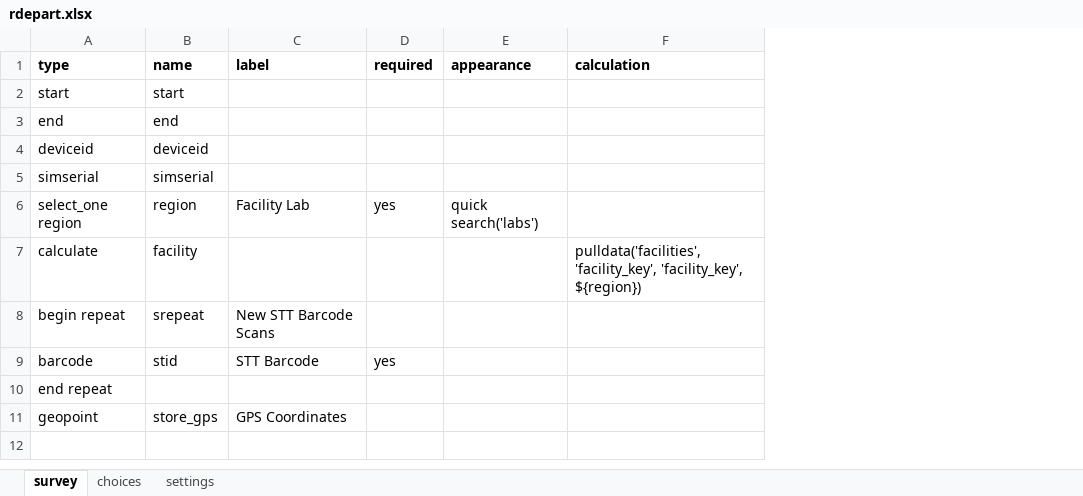
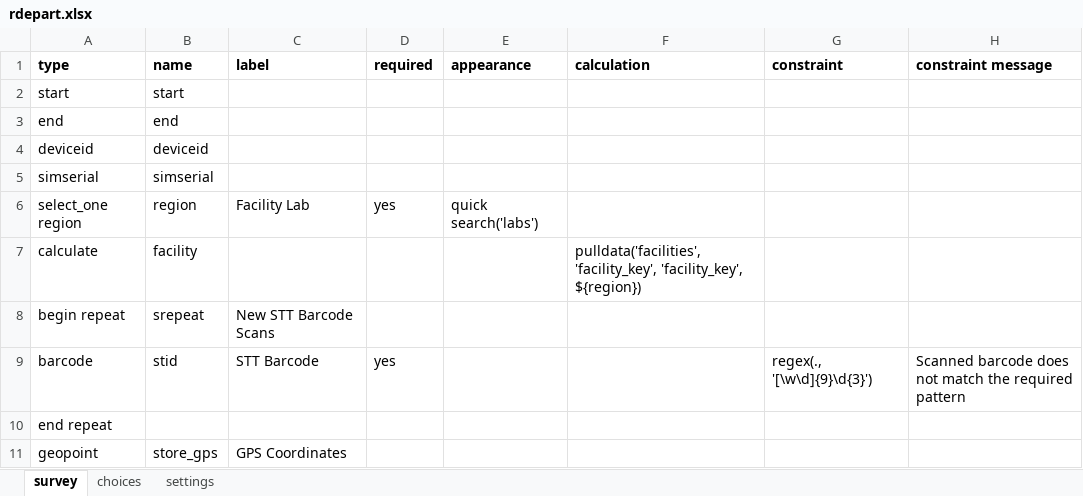
Before and after one commit to Kharatsa/STT-ODK-Forms, an Excel workbook: rdepart.xlsx, sheet survey, drawn as a sheet; values as stored, in another font and other column widths than the file's, no borders; charts and pictures not drawn; the diff names each change by its address in the sheet, - before the commit and + after, or states it on an @@ line.

Commit message:
add additional facilities, sample type, and add sample ID barcode validation

```diff
--- a/rdepart.xlsx (sheet survey)
+++ b/rdepart.xlsx (sheet survey)
+column G (constraint), row 9: regex(., '[\w\d]{9}\d{3}')
+column H (constraint message), row 9: Scanned barcode does not match the required pattern
```
Also changed, not shown: sheet settings, rarrive.xlsx, sarrive.xlsx, 7 other files.
